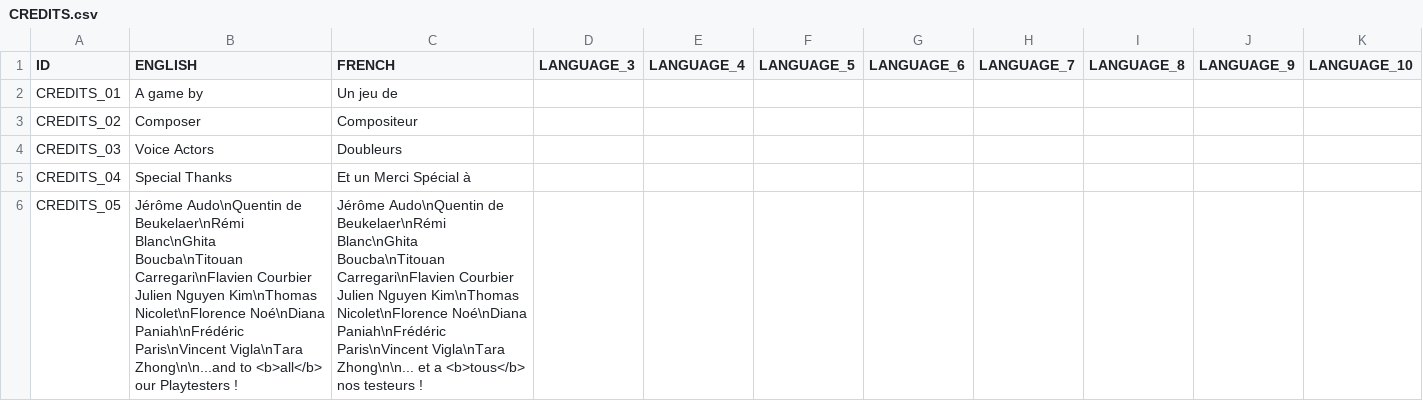
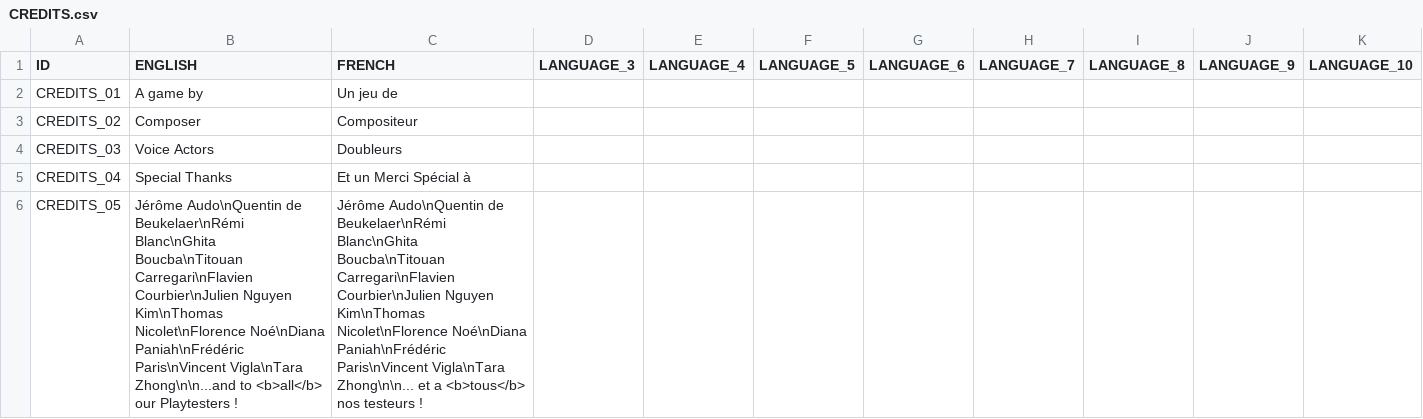
Before and after one commit to S-oul/AstroCube_Team_05, a CSV file: Assets/Game/Resources/Localization/CREDITS.csv, drawn as a sheet.

Commit message:
[FIX] Credits

```diff
--- a/Assets/Game/Resources/Localization/CREDITS.csv
+++ b/Assets/Game/Resources/Localization/CREDITS.csv
@@ -5,2 +5,2 @@ CREDITS_03;Voice Actors;Doubleurs;;;;;;;;;
 CREDITS_04;Special Thanks;Et un Merci Spécial à;;;;;;;;;
-CREDITS_05;Jérôme Audo\nQuentin de Beukelaer\nRémi Blanc\nGhita Boucba\nTitouan Carregari\nFlavien Courbier Julien Nguyen Kim\nThomas Nicolet\nFlorence Noé\nDiana Paniah\nFrédéric Paris\nVincent Vigla\nTara Zhong\n\n...and to <b>all</b> our Playtesters ! ;Jérôme Audo\nQuentin de Beukelaer\nRémi Blanc\nGhita Boucba\nTitouan Carregari\nFlavien Courbier Julien Nguyen Kim\nThomas Nicolet\nFlorence Noé\nDiana Paniah\nFrédéric Paris\nVincent Vigla\nTara Zhong\n\n... et a <b>tous</b> nos testeurs ! ;;;;;;;;;
+CREDITS_05;Jérôme Audo\nQuentin de Beukelaer\nRémi Blanc\nGhita Boucba\nTitouan Carregari\nFlavien Courbier\nJulien Nguyen Kim\nThomas Nicolet\nFlorence Noé\nDiana Paniah\nFrédéric Paris\nVincent Vigla\nTara Zhong\n\n...and to <b>all</b> our Playtesters ! ;Jérôme Audo\nQuentin de Beukelaer\nRémi Blanc\nGhita Boucba\nTitouan Carregari\nFlavien Courbier\nJulien Nguyen Kim\nThomas Nicolet\nFlorence Noé\nDiana Paniah\nFrédéric Paris\nVincent Vigla\nTara Zhong\n\n... et a <b>tous</b> nos testeurs ! ;;;;;;;;;
```
